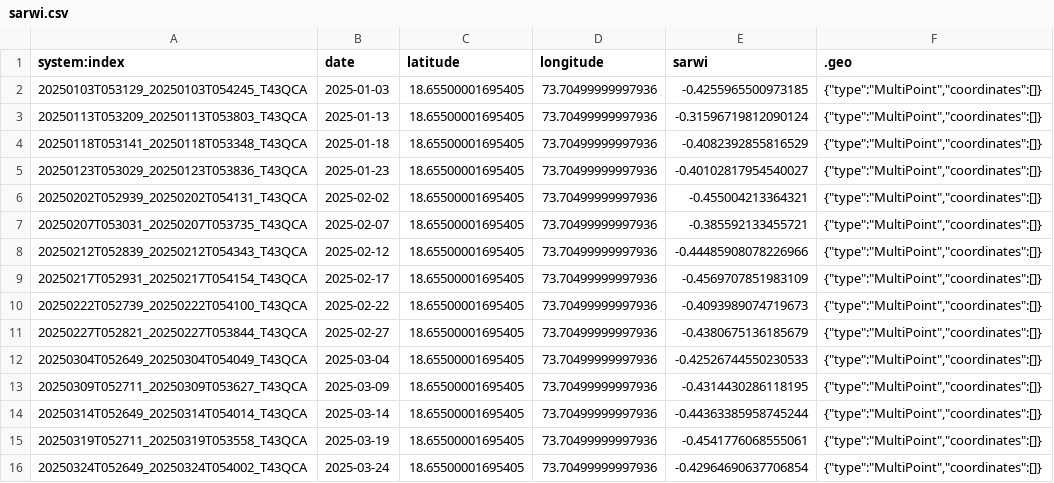
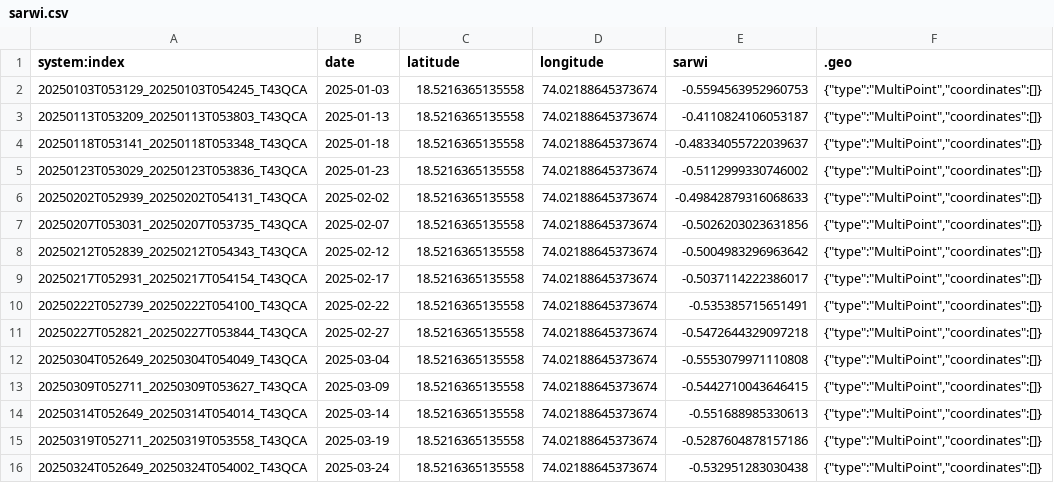
Before and after one commit to prof7turtle/SmartAgri, a CSV file: client/local_csv/sarwi.csv, drawn as a sheet.

```diff
--- a/client/local_csv/sarwi.csv
+++ b/client/local_csv/sarwi.csv
@@ -1,16 +1,16 @@
 system:index,date,latitude,longitude,sarwi,.geo
-20250103T053129_20250103T054245_T43QCA,2025-01-03,18.65500001695405,73.70499999997936,-0.4255965500973185,"{""type"":""MultiPoint"",""coordinates"":[]}"
-20250113T053209_20250113T053803_T43QCA,2025-01-13,18.65500001695405,73.70499999997936,-0.31596719812090124,"{""type"":""MultiPoint"",""coordinates"":[]}"
-20250118T053141_20250118T053348_T43QCA,2025-01-18,18.65500001695405,73.70499999997936,-0.4082392855816529,"{""type"":""MultiPoint"",""coordinates"":[]}"
-20250123T053029_20250123T053836_T43QCA,2025-01-23,18.65500001695405,73.70499999997936,-0.40102817954540027,"{""type"":""MultiPoint"",""coordinates"":[]}"
-20250202T052939_20250202T054131_T43QCA,2025-02-02,18.65500001695405,73.70499999997936,-0.455004213364321,"{""type"":""MultiPoint"",""coordinates"":[]}"
-20250207T053031_20250207T053735_T43QCA,2025-02-07,18.65500001695405,73.70499999997936,-0.385592133455721,"{""type"":""MultiPoint"",""coordinates"":[]}"
-20250212T052839_20250212T054343_T43QCA,2025-02-12,18.65500001695405,73.70499999997936,-0.44485908078226966,"{""type"":""MultiPoint"",""coordinates"":[]}"
-20250217T052931_20250217T054154_T43QCA,2025-02-17,18.65500001695405,73.70499999997936,-0.4569707851983109,"{""type"":""MultiPoint"",""coordinates"":[]}"
-20250222T052739_20250222T054100_T43QCA,2025-02-22,18.65500001695405,73.70499999997936,-0.4093989074719673,"{""type"":""MultiPoint"",""coordinates"":[]}"
-20250227T052821_20250227T053844_T43QCA,2025-02-27,18.65500001695405,73.70499999997936,-0.4380675136185679,"{""type"":""MultiPoint"",""coordinates"":[]}"
-20250304T052649_20250304T054049_T43QCA,2025-03-04,18.65500001695405,73.70499999997936,-0.42526744550230533,"{""type"":""MultiPoint"",""coordinates"":[]}"
-20250309T052711_20250309T053627_T43QCA,2025-03-09,18.65500001695405,73.70499999997936,-0.4314430286118195,"{""type"":""MultiPoint"",""coordinates"":[]}"
-20250314T052649_20250314T054014_T43QCA,2025-03-14,18.65500001695405,73.70499999997936,-0.44363385958745244,"{""type"":""MultiPoint"",""coordinates"":[]}"
-20250319T052711_20250319T053558_T43QCA,2025-03-19,18.65500001695405,73.70499999997936,-0.4541776068555061,"{""type"":""MultiPoint"",""coordinates"":[]}"
-20250324T052649_20250324T054002_T43QCA,2025-03-24,18.65500001695405,73.70499999997936,-0.42964690637706854,"{""type"":""MultiPoint"",""coordinates"":[]}"
+20250103T053129_20250103T054245_T43QCA,2025-01-03,18.5216365135558,74.02188645373674,-0.5594563952960753,"{""type"":""MultiPoint"",""coordinates"":[]}"
+20250113T053209_20250113T053803_T43QCA,2025-01-13,18.5216365135558,74.02188645373674,-0.4110824106053187,"{""type"":""MultiPoint"",""coordinates"":[]}"
+20250118T053141_20250118T053348_T43QCA,2025-01-18,18.5216365135558,74.02188645373674,-0.48334055722039637,"{""type"":""MultiPoint"",""coordinates"":[]}"
+20250123T053029_20250123T053836_T43QCA,2025-01-23,18.5216365135558,74.02188645373674,-0.5112999330746002,"{""type"":""MultiPoint"",""coordinates"":[]}"
+20250202T052939_20250202T054131_T43QCA,2025-02-02,18.5216365135558,74.02188645373674,-0.49842879316068633,"{""type"":""MultiPoint"",""coordinates"":[]}"
+20250207T053031_20250207T053735_T43QCA,2025-02-07,18.5216365135558,74.02188645373674,-0.5026203023631856,"{""type"":""MultiPoint"",""coordinates"":[]}"
+20250212T052839_20250212T054343_T43QCA,2025-02-12,18.5216365135558,74.02188645373674,-0.5004983296963642,"{""type"":""MultiPoint"",""coordinates"":[]}"
+20250217T052931_20250217T054154_T43QCA,2025-02-17,18.5216365135558,74.02188645373674,-0.5037114222386017,"{""type"":""MultiPoint"",""coordinates"":[]}"
+20250222T052739_20250222T054100_T43QCA,2025-02-22,18.5216365135558,74.02188645373674,-0.535385715651491,"{""type"":""MultiPoint"",""coordinates"":[]}"
+20250227T052821_20250227T053844_T43QCA,2025-02-27,18.5216365135558,74.02188645373674,-0.5472644329097218,"{""type"":""MultiPoint"",""coordinates"":[]}"
+20250304T052649_20250304T054049_T43QCA,2025-03-04,18.5216365135558,74.02188645373674,-0.5553079971110808,"{""type"":""MultiPoint"",""coordinates"":[]}"
+20250309T052711_20250309T053627_T43QCA,2025-03-09,18.5216365135558,74.02188645373674,-0.5442710043646415,"{""type"":""MultiPoint"",""coordinates"":[]}"
+20250314T052649_20250314T054014_T43QCA,2025-03-14,18.5216365135558,74.02188645373674,-0.551688985330613,"{""type"":""MultiPoint"",""coordinates"":[]}"
+20250319T052711_20250319T053558_T43QCA,2025-03-19,18.5216365135558,74.02188645373674,-0.5287604878157186,"{""type"":""MultiPoint"",""coordinates"":[]}"
+20250324T052649_20250324T054002_T43QCA,2025-03-24,18.5216365135558,74.02188645373674,-0.532951283030438,"{""type"":""MultiPoint"",""coordinates"":[]}"
```
Also changed, not shown: client/local_csv/awei.csv, client/local_csv/ewi.csv, 15 other files.
